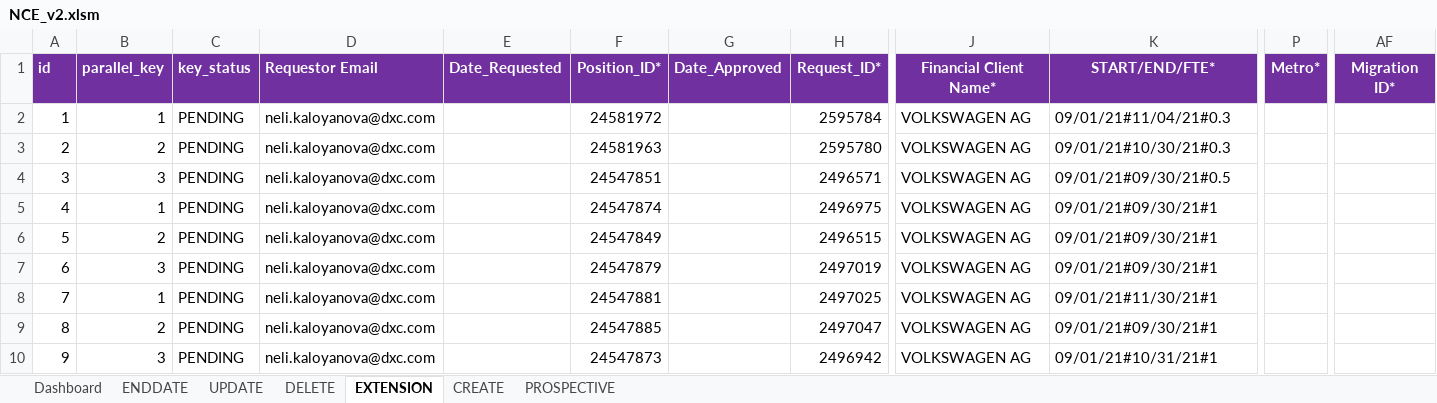
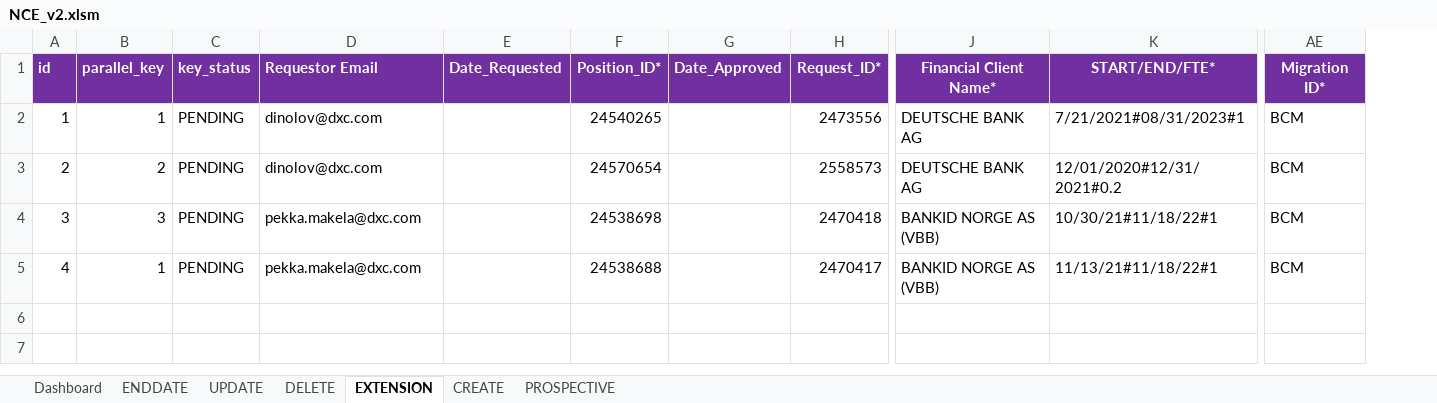
Before and after one commit to urico21/NCE_automaiton_tool_v2, an Excel workbook: NCE/NCE_v2.xlsm, sheet EXTENSION, drawn as a sheet; only a part is shown, gaps mark what is left out; values as stored, in another font and other column widths than the file's, no borders; removed rows and columns are numbered as before the commit, all else as after; rows hold the shown columns only; the diff names each change by its address in the sheet, - before the commit and + after, or states it on an @@ line.

```diff
--- a/NCE/NCE_v2.xlsm (sheet EXTENSION)
+++ b/NCE/NCE_v2.xlsm (sheet EXTENSION)
-column P (Metro*), empty
-D2:D3 (Requestor Email): neli.kaloyanova@dxc.com
+D2:D3 (Requestor Email): dinolov@dxc.com
-F2 (Position_ID*): 24581972
+F2 (Position_ID*): 24540265
-H2 (Request_ID*): 2595784
+H2 (Request_ID*): 2473556
-J2:J3 (Financial Client Name*): VOLKSWAGEN AG
+J2:J3 (Financial Client Name*): DEUTSCHE BANK AG
-K2 (START/END/FTE*): 09/01/21#11/04/21#0.3
+K2 (START/END/FTE*): 7/21/2021#08/31/2023#1
-AE2:AE5 (Migration ID*): (empty)
+AE2:AE5 (Migration ID*): BCM
-F3 (Position_ID*): 24581963
+F3 (Position_ID*): 24570654
-H3 (Request_ID*): 2595780
+H3 (Request_ID*): 2558573
-K3 (START/END/FTE*): 09/01/21#10/30/21#0.3
+K3 (START/END/FTE*): 12/01/2020#12/31/2021#0.2
-D4:D5 (Requestor Email): neli.kaloyanova@dxc.com
+D4:D5 (Requestor Email): pekka.makela@dxc.com
-F4 (Position_ID*): 24547851
+F4 (Position_ID*): 24538698
-H4 (Request_ID*): 2496571
+H4 (Request_ID*): 2470418
-J4:J5 (Financial Client Name*): VOLKSWAGEN AG
+J4:J5 (Financial Client Name*): BANKID NORGE AS (VBB)
-K4 (START/END/FTE*): 09/01/21#09/30/21#0.5
+K4 (START/END/FTE*): 10/30/21#11/18/22#1
-F5 (Position_ID*): 24547874
+F5 (Position_ID*): 24538688
-H5 (Request_ID*): 2496975
+H5 (Request_ID*): 2470417
-K5 (START/END/FTE*): 09/01/21#09/30/21#1
+K5 (START/END/FTE*): 11/13/21#11/18/22#1
-row 6: 5 | 2 | PENDING | neli.kaloyanova@dxc.com |  | 24547849 |  | 2496515 | VOLKSWAGEN AG | 09/01/21#09/30/21#1
-row 7: 6 | 3 | PENDING | neli.kaloyanova@dxc.com |  | 24547879 |  | 2497019 | VOLKSWAGEN AG | 09/01/21#09/30/21#1
-row 8: 7 | 1 | PENDING | neli.kaloyanova@dxc.com |  | 24547881 |  | 2497025 | VOLKSWAGEN AG | 09/01/21#11/30/21#1
-row 9: 8 | 2 | PENDING | neli.kaloyanova@dxc.com |  | 24547885 |  | 2497047 | VOLKSWAGEN AG | 09/01/21#09/30/21#1
-row 10: 9 | 3 | PENDING | neli.kaloyanova@dxc.com |  | 24547873 |  | 2496942 | VOLKSWAGEN AG | 09/01/21#10/31/21#1
```
Also changed, not shown: sheet UPDATE, sheet CREATE, sheet PROSPECTIVE, sheet DELETE, sheet ENDDATE, NCE/NCE.xlsm, 11 other files.
